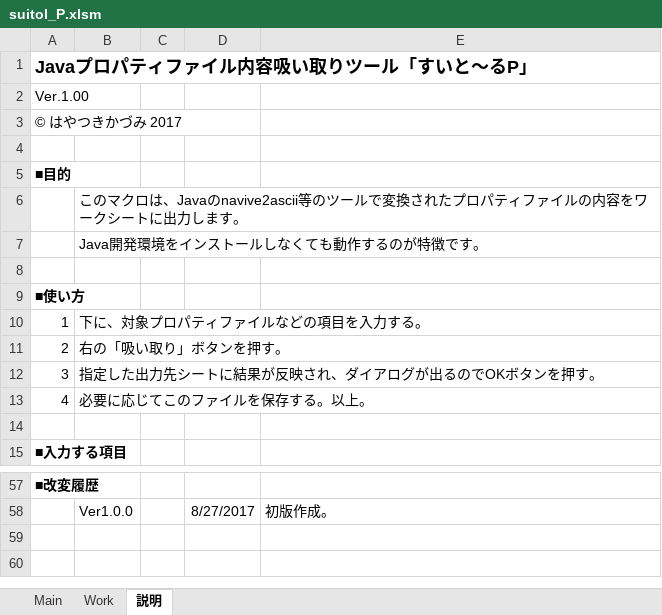
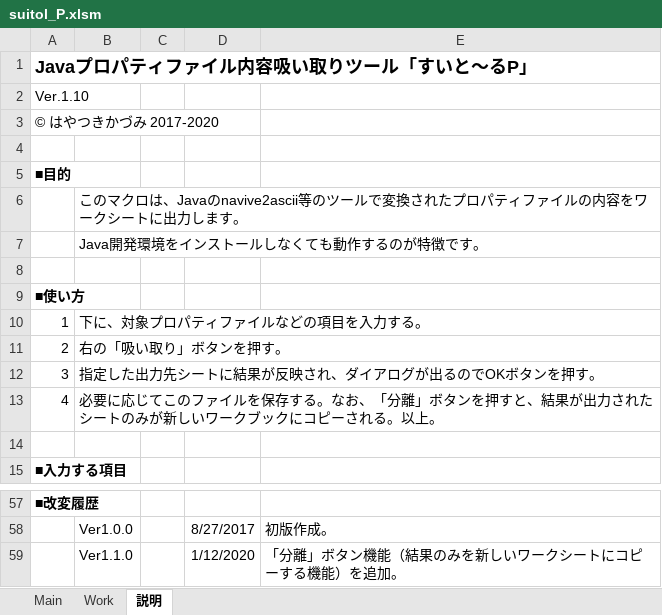
Before and after one commit to hayatsukikazumi/Suitol-P, an Excel workbook: suitol_P.xlsm, sheet 説明, drawn as a sheet; only a part is shown, gaps mark what is left out; values as stored, in another font and other column widths than the file's, no borders; charts and pictures not drawn; the diff names each change by its address in the sheet, - before the commit and + after, or states it on an @@ line.

```diff
--- a/suitol_P.xlsm (sheet 説明)
+++ b/suitol_P.xlsm (sheet 説明)
-A2: Ver.1.00
+A2: Ver.1.10
-A3: © はやつきかづみ 2017
+A3: © はやつきかづみ 2017-2020
-B13: 必要に応じてこのファイルを保存する。以上。
+B13: 必要に応じてこのファイルを保存する。なお、「分離」ボタンを押すと、結果が出力されたシートのみが新しいワークブックにコピーされる。以上。
+row 59:  | Ver1.1.0 |  | 1/12/2020 | 「分離」ボタン機能（結果のみを新しいワークシートにコピーする機能）を追加。
```
Also changed, not shown: sheet Main, charts or pictures, 2 other files.
